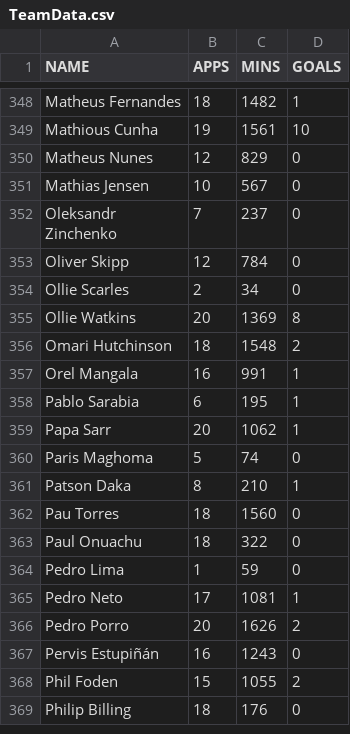
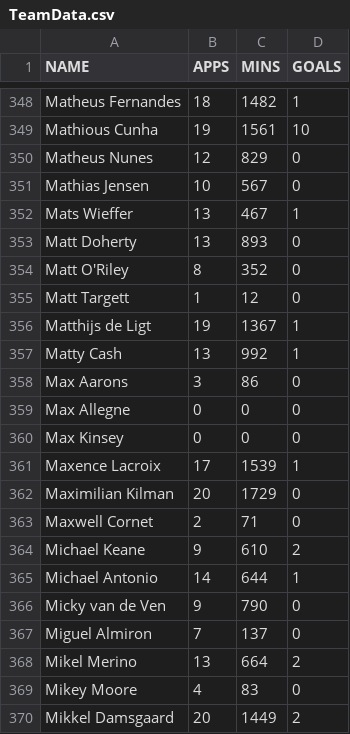
Before and after one commit to McFaya/Grundel, a CSV file: TeamData.csv, drawn as a sheet; only a part is shown, gaps mark what is left out; the shorter side is filled out with more unchanged rows; the diff covers the shown part only.

Commit message:
Update TeamData.csv

```diff
--- a/TeamData.csv
+++ b/TeamData.csv
@@ -351 +351,20 @@ Matheus Nunes,12,829,0
 Mathias Jensen,10,567,0
+Mats Wieffer,13,467,1
+Matt Doherty,13,893,0
+Matt O'Riley,8,352,0
+Matt Targett,1,12,0
+Matthijs de Ligt,19,1367,1
+Matty Cash,13,992,1
+Max Aarons,3,86,0
+Max Allegne,0,0,0
+Max Kinsey,0,0,0
+Maxence Lacroix,17,1539,1
+Maximilian Kilman,20,1729,0
+Maxwell Cornet,2,71,0
+Michael Keane,9,610,2
+Michael Antonio,14,644,1
+Micky van de Ven,9,790,0
+Miguel Almiron,7,137,0
+Mikel Merino,13,664,2
+Mikey Moore,4,83,0
+Mikkel Damsgaard,20,1449,2
```
Also changed, not shown: 31 added rows elsewhere in this file.
